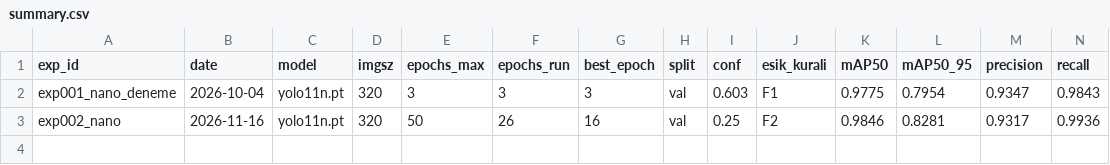
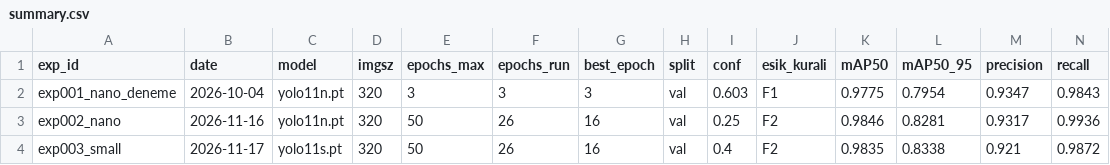
Before and after one commit to ogutalanummugulsum-netizen/fod-tespit, a CSV file: results/summary.csv, drawn as a sheet; only a part is shown; rows hold the shown columns only; the diff names each change by its address in the sheet, - before the commit and + after, or states it on an @@ line.

```diff
--- a/results/summary.csv
+++ b/results/summary.csv
+row 4: exp003_small | 2026-11-17 | yolo11s.pt | 320 | 50 | 26 | 16 | val | 0.4 | F2 | 0.9835 | 0.8338 | 0.921 | 0.9872
```
Also changed, not shown: 56 other files.
